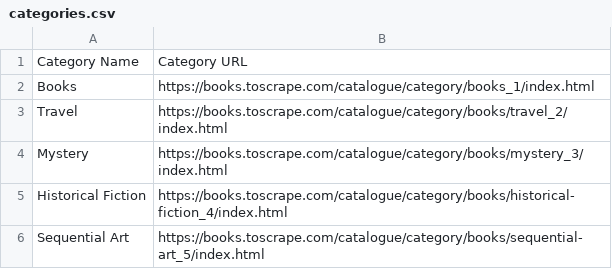
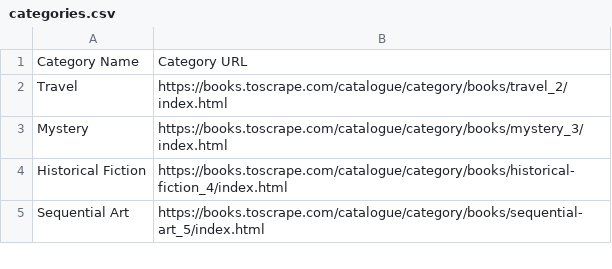
Before and after one commit to IzekOV/web-scraping, a CSV file: categories.csv, drawn as a sheet; only a part is shown; the diff names each change by its address in the sheet, - before the commit and + after, or states it on an @@ line.

Commit message:
fixing get_books function

```diff
--- a/categories.csv
+++ b/categories.csv
-row 2: Books | https://books.toscrape.com/catalogue/category/books_1/index.html
```
Also changed, not shown: 1 other file.
